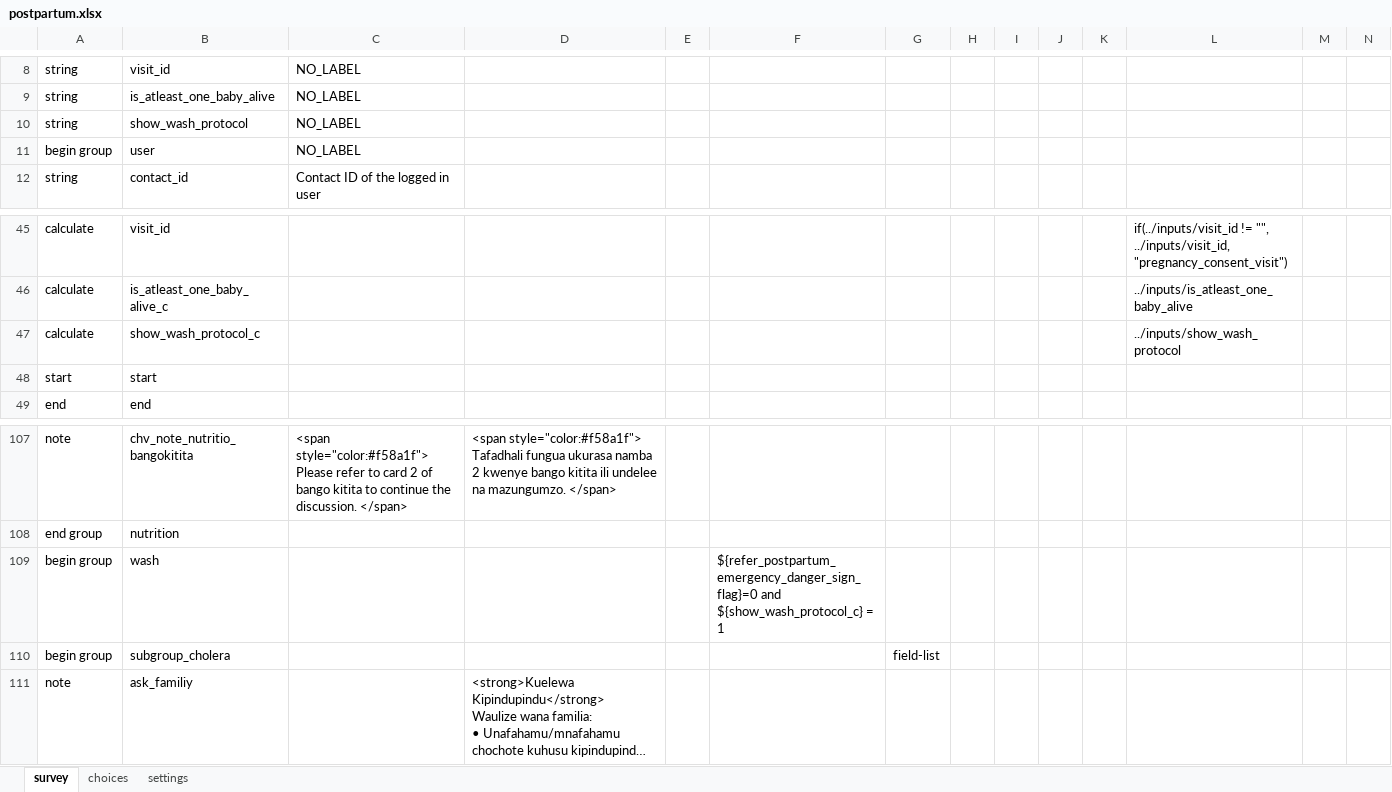
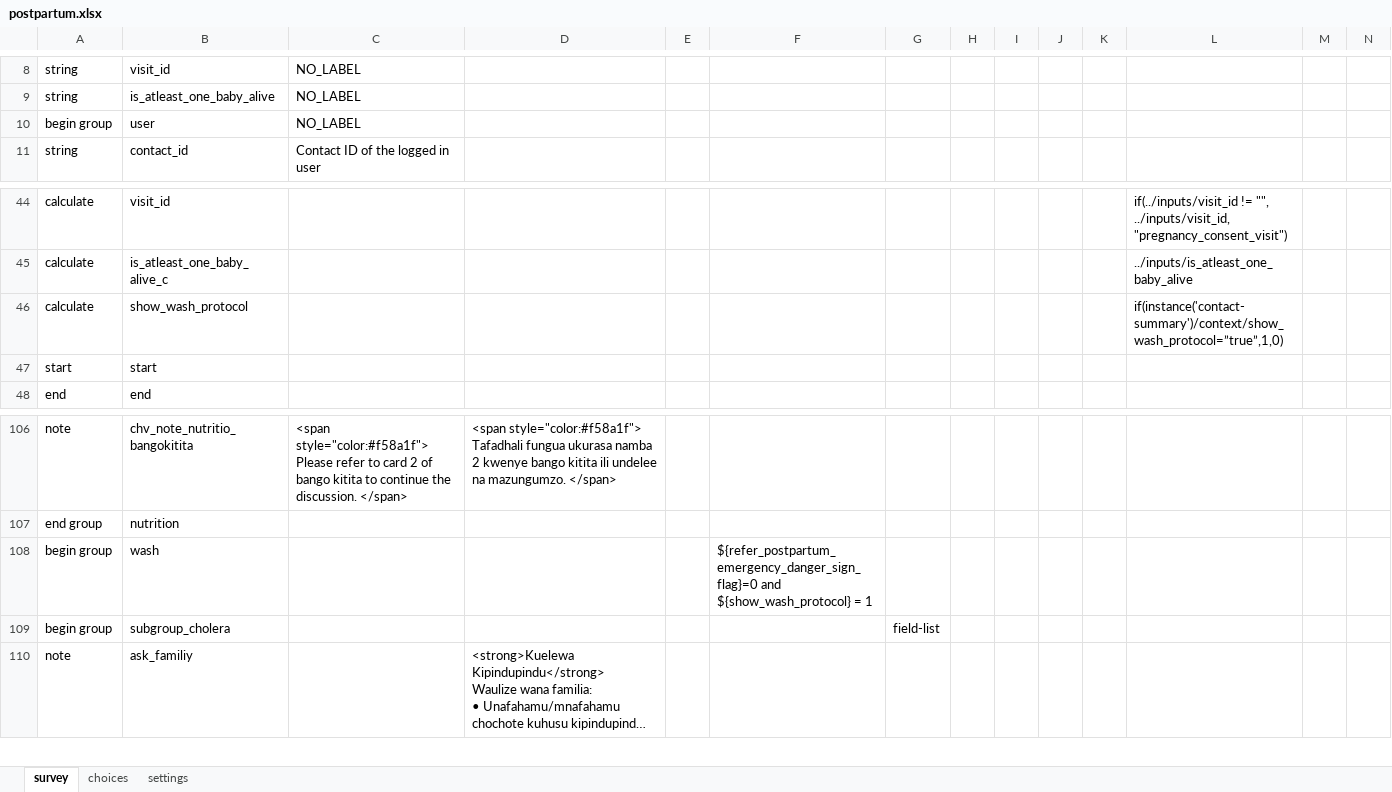
Before and after one commit to sookwalinga/cht-core, an Excel workbook: forms/app/postpartum.xlsx, sheet survey, drawn as a sheet; only a part is shown, gaps mark what is left out; long unchanged cells end in …; values as stored, in another font and other column widths than the file's, no borders; charts and pictures not drawn; removed rows and columns are numbered as before the commit, all else as after; rows hold the shown columns only; the diff names each change by its address in the sheet, - before the commit and + after, or states it on an @@ line.

```diff
--- a/forms/app/postpartum.xlsx (sheet survey)
+++ b/forms/app/postpartum.xlsx (sheet survey)
-row 10: string | show_wash_protocol | NO_LABEL
-B46: show_wash_protocol_c
+B46: show_wash_protocol
-L46: ../inputs/show_wash_protocol
+L46: if(instance('contact-summary')/context/show_wash_protocol=”true”,1,0)
-F108: ${refer_postpartum_emergency_danger_sign_flag}=0 and ${show_wash_protocol_c} = 1
+F108: ${refer_postpartum_emergency_danger_sign_flag}=0 and ${show_wash_protocol} = 1
```
Also changed, not shown: charts or pictures, forms/app/infant_child.xlsx, forms/app/pregnancy.xlsx, 11 other files.
